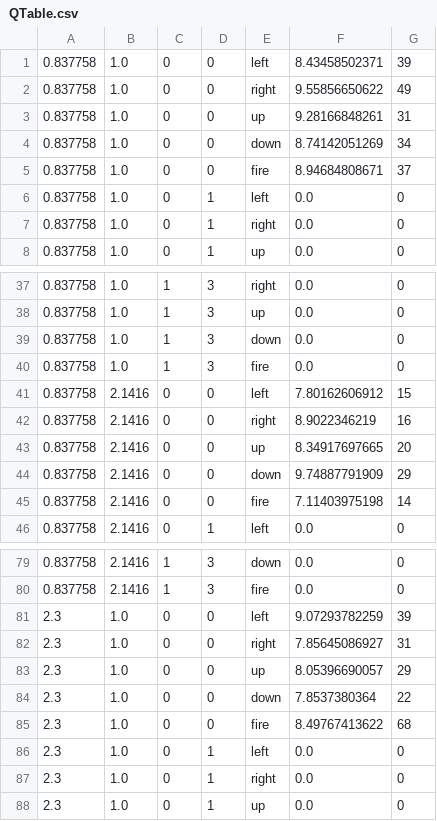
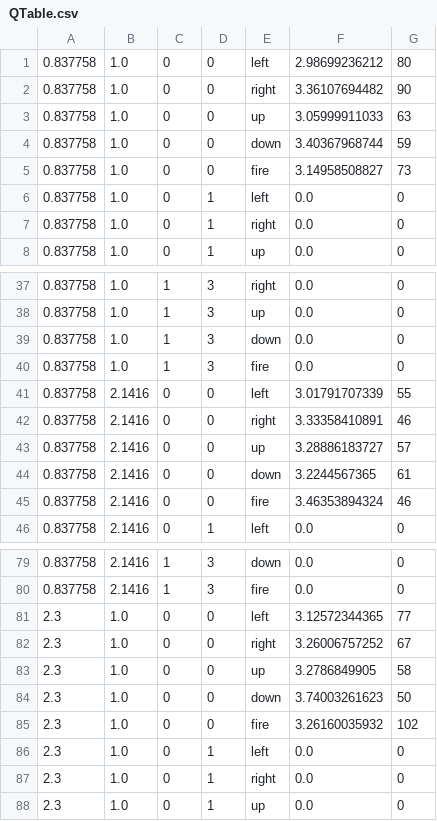
Before and after one commit to enc5271/chameleonRobot, a CSV file: QTable.csv, drawn as a sheet; only a part is shown, gaps mark what is left out; the diff covers the shown part only.

```diff
--- a/QTable.csv
+++ b/QTable.csv
@@ -1,6 +1,6 @@
-0.837758,1.0,0,0,left,8.43458502371,39
-0.837758,1.0,0,0,right,9.55856650622,49
-0.837758,1.0,0,0,up,9.28166848261,31
-0.837758,1.0,0,0,down,8.74142051269,34
-0.837758,1.0,0,0,fire,8.94684808671,37
+0.837758,1.0,0,0,left,2.98699236212,80
+0.837758,1.0,0,0,right,3.36107694482,90
+0.837758,1.0,0,0,up,3.05999911033,63
+0.837758,1.0,0,0,down,3.40367968744,59
+0.837758,1.0,0,0,fire,3.14958508827,73
 0.837758,1.0,0,1,left,0.0,0
@@ -40,7 +40,7 @@
 0.837758,1.0,1,3,fire,0.0,0
-0.837758,2.1416,0,0,left,7.80162606912,15
-0.837758,2.1416,0,0,right,8.9022346219,16
-0.837758,2.1416,0,0,up,8.34917697665,20
-0.837758,2.1416,0,0,down,9.74887791909,29
-0.837758,2.1416,0,0,fire,7.11403975198,14
+0.837758,2.1416,0,0,left,3.01791707339,55
+0.837758,2.1416,0,0,right,3.33358410891,46
+0.837758,2.1416,0,0,up,3.28886183727,57
+0.837758,2.1416,0,0,down,3.2244567365,61
+0.837758,2.1416,0,0,fire,3.46353894324,46
 0.837758,2.1416,0,1,left,0.0,0
@@ -80,7 +80,7 @@
 0.837758,2.1416,1,3,fire,0.0,0
-2.3,1.0,0,0,left,9.07293782259,39
-2.3,1.0,0,0,right,7.85645086927,31
-2.3,1.0,0,0,up,8.05396690057,29
-2.3,1.0,0,0,down,7.8537380364,22
-2.3,1.0,0,0,fire,8.49767413622,68
+2.3,1.0,0,0,left,3.12572344365,77
+2.3,1.0,0,0,right,3.26006757252,67
+2.3,1.0,0,0,up,3.2786849905,58
+2.3,1.0,0,0,down,3.74003261623,50
+2.3,1.0,0,0,fire,3.26160035932,102
 2.3,1.0,0,1,left,0.0,0
```
Also changed, not shown: 10 edited cells elsewhere in this file, 1 other file.
